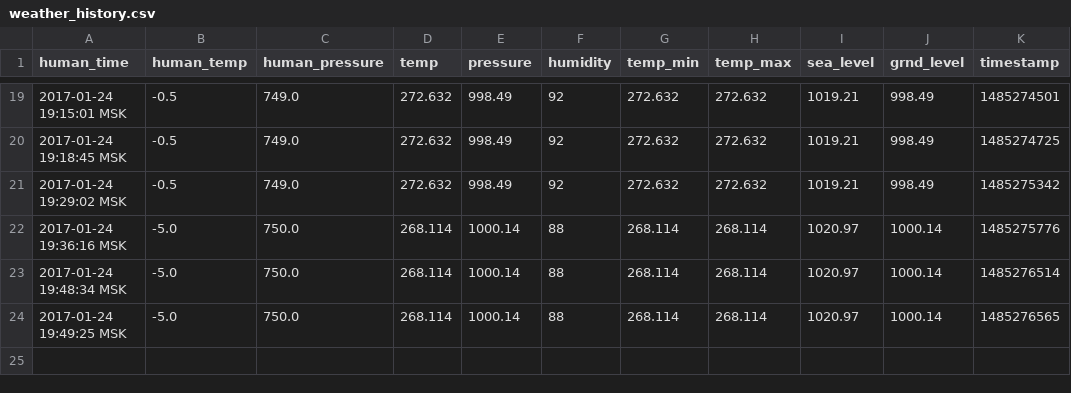
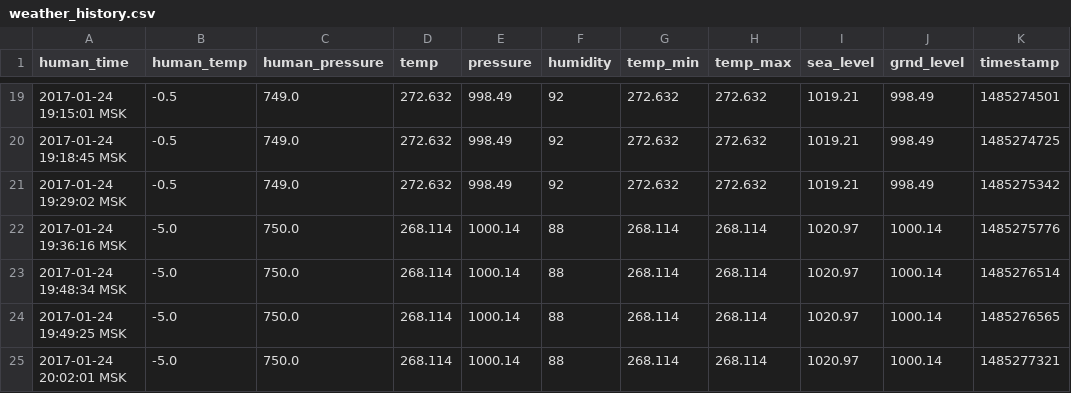
Before and after one commit to iot-rus/agri-iot-data, a CSV file: weather_history.csv, drawn as a sheet; only a part is shown, gaps mark what is left out.

```diff
--- a/weather_history.csv
+++ b/weather_history.csv
@@ -24 +24,2 @@ human_time,human_temp,human_pressure,temp,pressure,humidity,temp_min,temp_max,se
 2017-01-24 19:49:25 MSK,-5.0,750.0,268.114,1000.14,88,268.114,268.114,1020.97,1000.14,1485276565
+2017-01-24 20:02:01 MSK,-5.0,750.0,268.114,1000.14,88,268.114,268.114,1020.97,1000.14,1485277321
```
Also changed, not shown: 1 other file.
